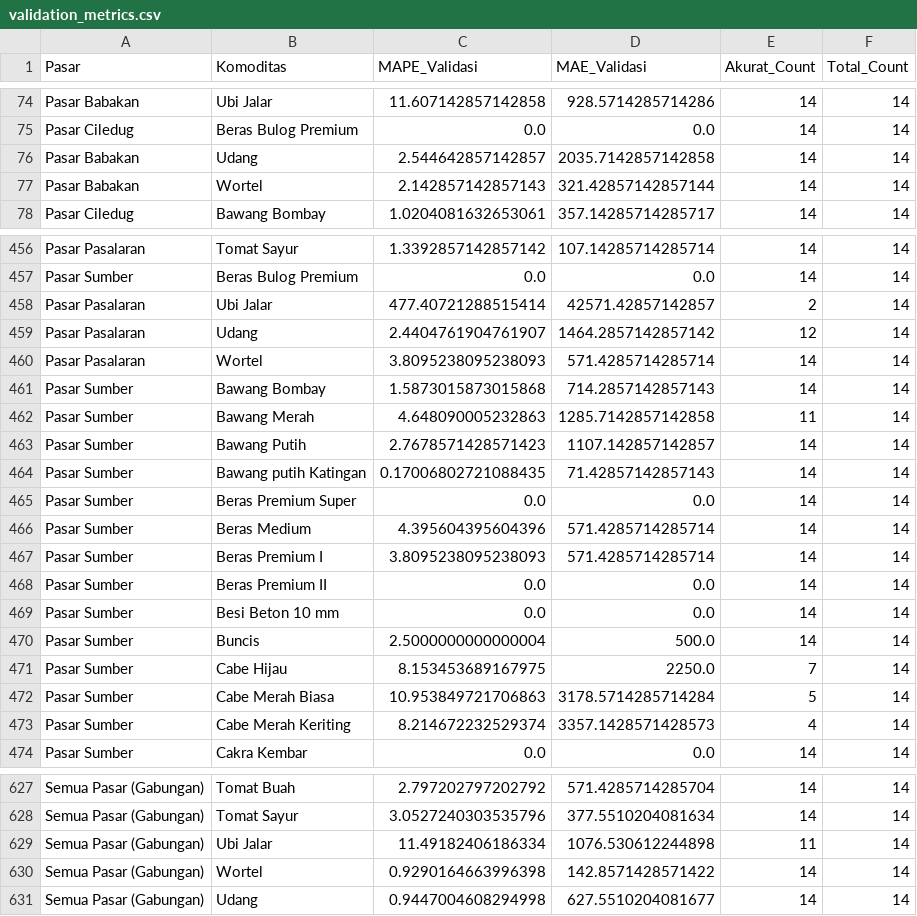
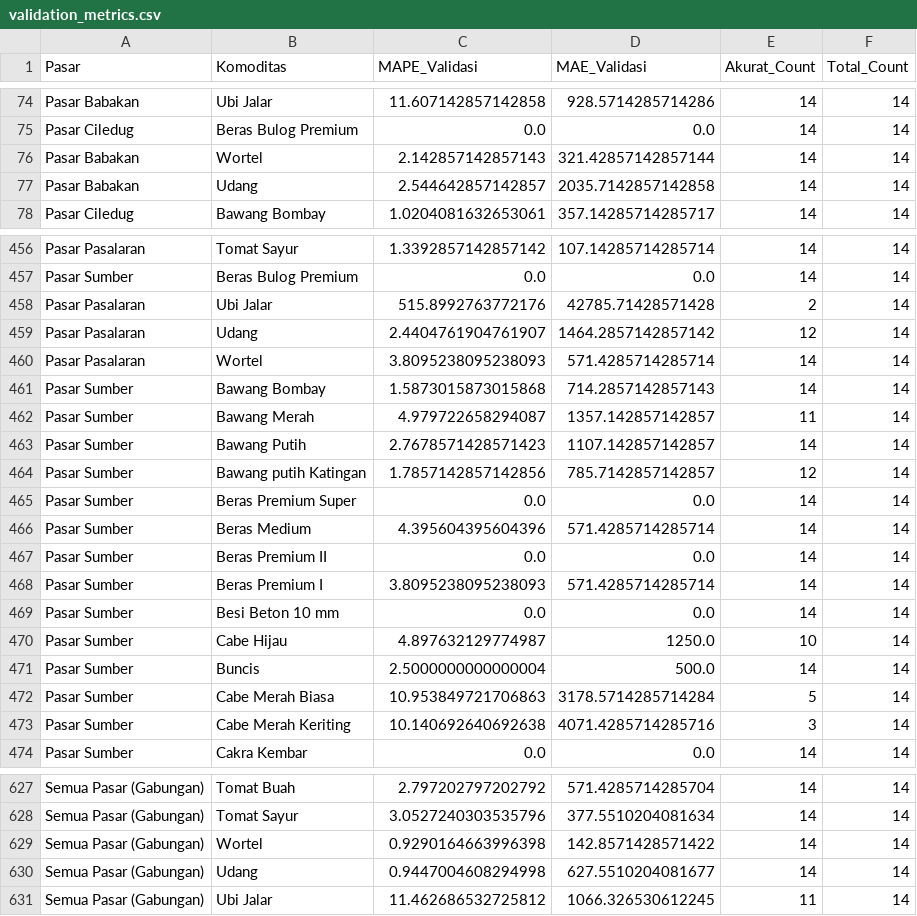
Before and after one commit to DarRahman/PasarCirebon, a CSV file: validation_metrics.csv, drawn as a sheet; only a part is shown, gaps mark what is left out; the diff covers the shown part only.

```diff
--- a/validation_metrics.csv
+++ b/validation_metrics.csv
@@ -75,4 +75,4 @@ Pasar Babakan,Ubi Jalar,11.607142857142858,928.5714285714286,14,14
 Pasar Ciledug,Beras Bulog Premium,0.0,0.0,14,14
+Pasar Babakan,Wortel,2.142857142857143,321.42857142857144,14,14
 Pasar Babakan,Udang,2.544642857142857,2035.7142857142858,14,14
-Pasar Babakan,Wortel,2.142857142857143,321.42857142857144,14,14
 Pasar Ciledug,Bawang Bombay,1.0204081632653061,357.14285714285717,14,14
@@ -457,3 +457,3 @@ Pasar Pasalaran,Tomat Sayur,1.3392857142857142,107.14285714285714,14,14
 Pasar Sumber,Beras Bulog Premium,0.0,0.0,14,14
-Pasar Pasalaran,Ubi Jalar,477.40721288515414,42571.42857142857,2,14
+Pasar Pasalaran,Ubi Jalar,515.8992763772176,42785.71428571428,2,14
 Pasar Pasalaran,Udang,2.4404761904761907,1464.2857142857142,12,14
@@ -461,14 +461,14 @@ Pasar Pasalaran,Wortel,3.8095238095238093,571.4285714285714,14,14
 Pasar Sumber,Bawang Bombay,1.5873015873015868,714.2857142857143,14,14
-Pasar Sumber,Bawang Merah,4.648090005232863,1285.7142857142858,11,14
+Pasar Sumber,Bawang Merah,4.979722658294087,1357.142857142857,11,14
 Pasar Sumber,Bawang Putih,2.7678571428571423,1107.142857142857,14,14
-Pasar Sumber,Bawang putih Katingan,0.17006802721088435,71.42857142857143,14,14
+Pasar Sumber,Bawang putih Katingan,1.7857142857142856,785.7142857142857,12,14
 Pasar Sumber,Beras Premium Super,0.0,0.0,14,14
 Pasar Sumber,Beras Medium,4.395604395604396,571.4285714285714,14,14
+Pasar Sumber,Beras Premium II,0.0,0.0,14,14
 Pasar Sumber,Beras Premium I,3.8095238095238093,571.4285714285714,14,14
-Pasar Sumber,Beras Premium II,0.0,0.0,14,14
 Pasar Sumber,Besi Beton 10 mm,0.0,0.0,14,14
+Pasar Sumber,Cabe Hijau,4.897632129774987,1250.0,10,14
 Pasar Sumber,Buncis,2.5000000000000004,500.0,14,14
-Pasar Sumber,Cabe Hijau,8.153453689167975,2250.0,7,14
 Pasar Sumber,Cabe Merah Biasa,10.953849721706863,3178.5714285714284,5,14
-Pasar Sumber,Cabe Merah Keriting,8.214672232529374,3357.1428571428573,4,14
+Pasar Sumber,Cabe Merah Keriting,10.140692640692638,4071.4285714285716,3,14
 Pasar Sumber,Cakra Kembar,0.0,0.0,14,14
@@ -628,4 +628,4 @@ Semua Pasar (Gabungan),Tomat Buah,2.797202797202792,571.4285714285704,14,14
 Semua Pasar (Gabungan),Tomat Sayur,3.0527240303535796,377.5510204081634,14,14
-Semua Pasar (Gabungan),Ubi Jalar,11.49182406186334,1076.530612244898,11,14
 Semua Pasar (Gabungan),Wortel,0.9290164663996398,142.8571428571422,14,14
 Semua Pasar (Gabungan),Udang,0.9447004608294998,627.5510204081677,14,14
+Semua Pasar (Gabungan),Ubi Jalar,11.462686532725812,1066.326530612245,11,14
```
Also changed, not shown: 3 added rows, 3 removed rows, 95 moved rows and 18 edited cells elsewhere in this file, forecast_14_hari.csv, validation_detail.csv.
